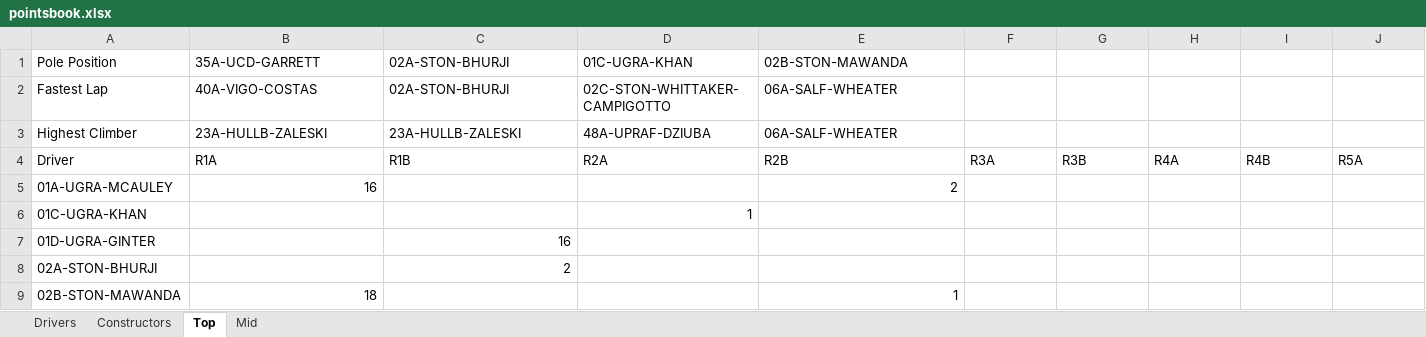
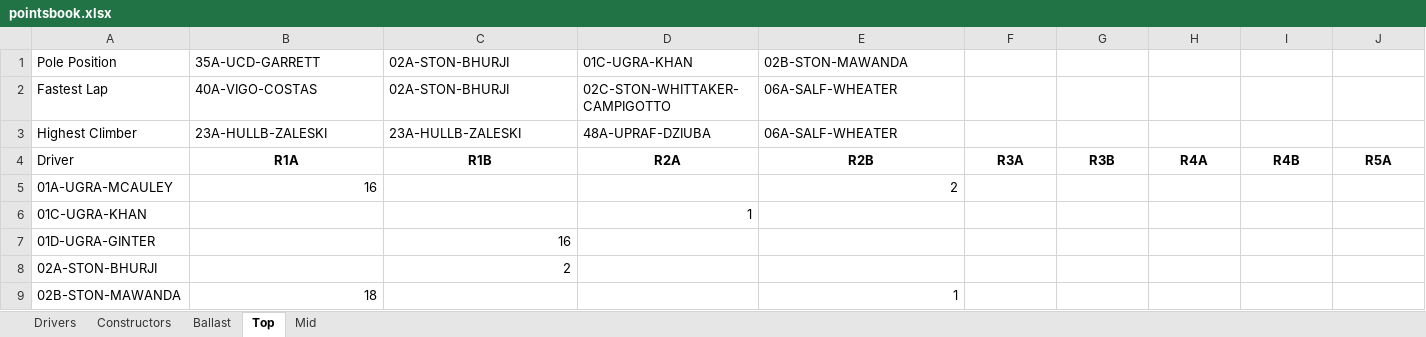
Before and after one commit to krisCollier/driver-standings, an Excel workbook: pointsbook.xlsx, sheet Top, drawn as a sheet; only a part is shown; values as stored, in another font and other column widths than the file's, no borders; the diff covers the shown part only; the diff names each change by its address in the sheet, - before the commit and + after, or states it on an @@ line.

Commit message:
Added ballast

```diff
--- a/pointsbook.xlsx (sheet Top)
+++ b/pointsbook.xlsx (sheet Top)
+sheet tab: Ballast
@@ B4:J4 bold: off → on, alignment: left → center @@
```
Also changed, not shown: cell formats elsewhere in this sheet, sheet Drivers, sheet Constructors, formulas that keep their value.
